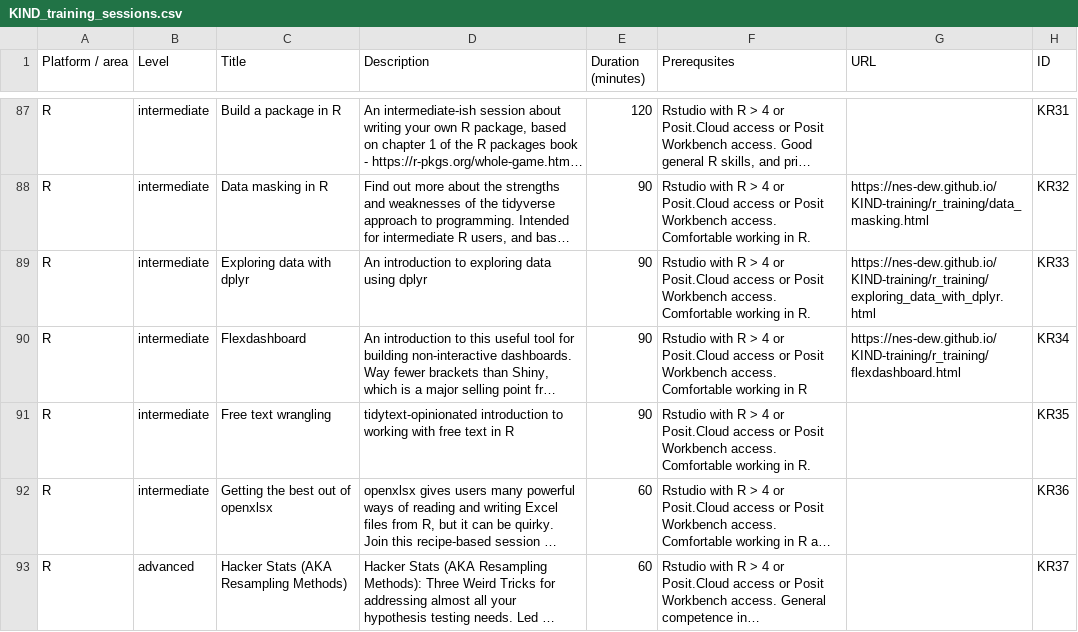
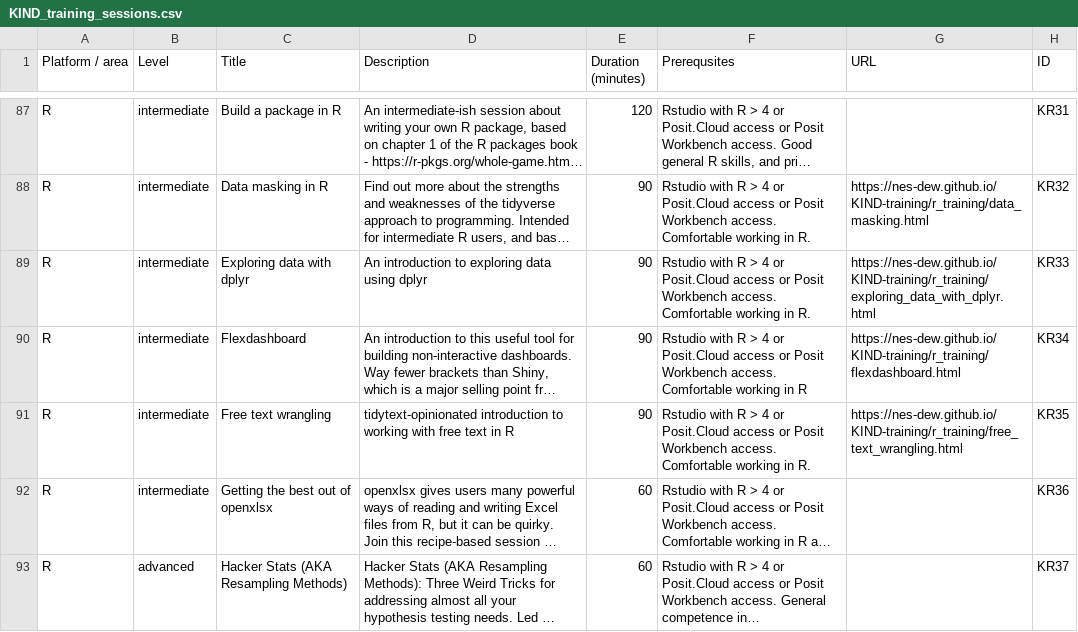
Before and after one commit to NES-DEW/KIND-training, a CSV file: data/KIND_training_sessions.csv, drawn as a sheet; only a part is shown, gaps mark what is left out; long unchanged cells end in …; the diff names each change by its address in the sheet, - before the commit and + after, or states it on an @@ line.

Commit message:
added free text wrangling draft

```diff
--- a/data/KIND_training_sessions.csv
+++ b/data/KIND_training_sessions.csv
-G91 (URL): (empty)
+G91 (URL): https://nes-dew.github.io/KIND-training/r_training/free_text_wrangling.html
```
Also changed, not shown: 3 other files.
